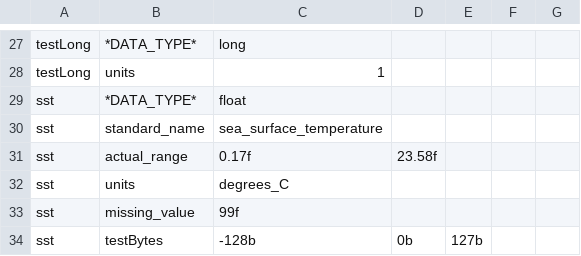
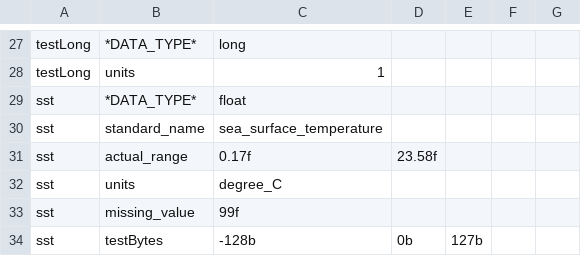
Before and after one commit to uw-farlab/erddapTest, a CSV file: nccsv/sample.csv, drawn as a sheet; only a part is shown, gaps mark what is left out.

```diff
--- a/nccsv/sample.csv
+++ b/nccsv/sample.csv
@@ -31,3 +31,3 @@ sst,standard_name,sea_surface_temperature
 sst,actual_range,0.17f,23.58f
-sst,units,degrees_C
+sst,units,degree_C
 sst,missing_value,99f
```
Also changed, not shown: nccsv/sampleExcel.csv, nccsv/sampleMetadata.csv, 57 other files.
